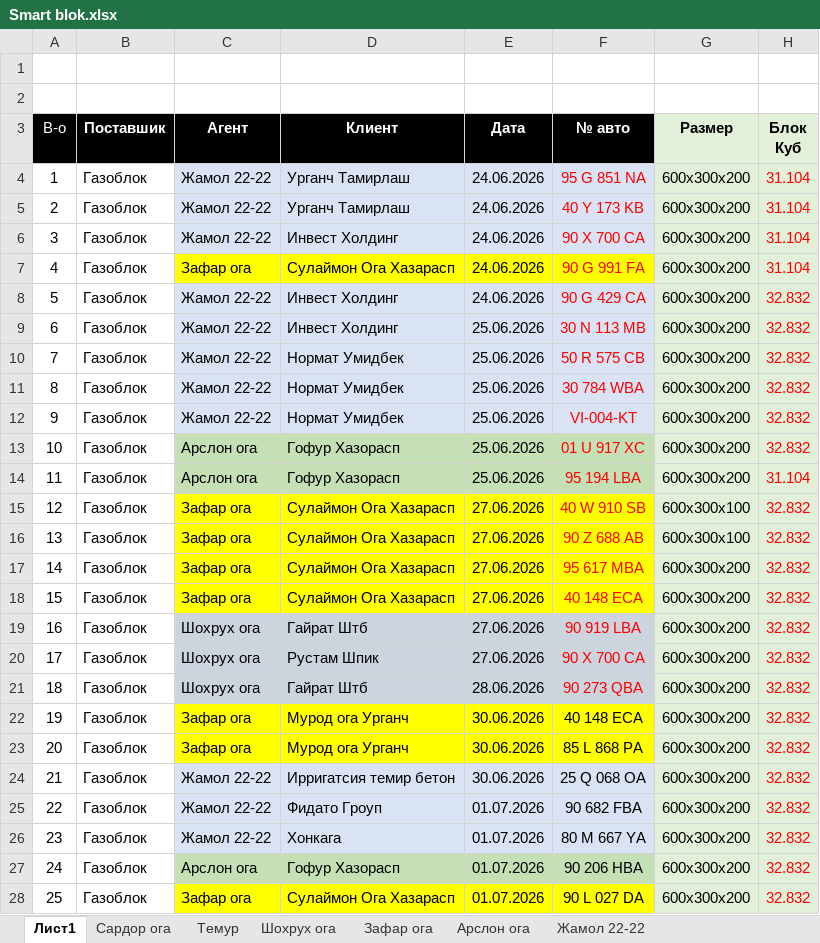
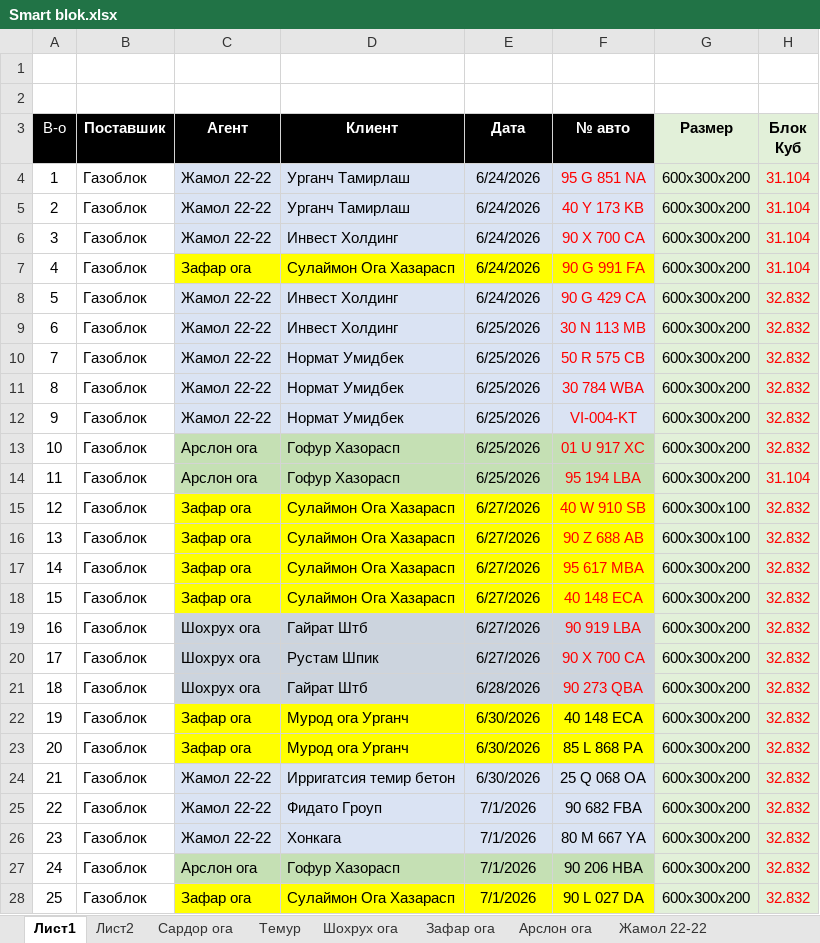
Before and after one commit to alibek-jumaniyazov/smartblok, an Excel workbook: docs/Smart blok.xlsx, sheet Лист1, drawn as a sheet; only a part is shown; values as stored, in another font and other column widths than the file's, no borders; conditional formats not drawn; the diff covers the shown part only; the diff names each change by its address in the sheet, - before the commit and + after, or states it on an @@ line.

```diff
--- a/docs/Smart blok.xlsx (sheet Лист1)
+++ b/docs/Smart blok.xlsx (sheet Лист1)
+sheet tab: Лист2
-E4:E8 (Дата): 24.06.2026
+E4:E8 (Дата): 6/24/2026
-E9:E14 (Дата): 25.06.2026
+E9:E14 (Дата): 6/25/2026
-E15:E20 (Дата): 27.06.2026
+E15:E20 (Дата): 6/27/2026
-E21 (Дата): 28.06.2026
+E21 (Дата): 6/28/2026
-E22:E24 (Дата): 30.06.2026
+E22:E24 (Дата): 6/30/2026
-E25:E28 (Дата): 01.07.2026
+E25:E28 (Дата): 7/1/2026
```
Also changed, not shown: 15 added rows, 15 removed rows, 187 edited cells and cell formats elsewhere in this sheet, sheet Темур, sheet Зафар ога, sheet Сардор ога, sheet Жамол 22-22, sheet Шохрух ога, sheet Арслон ога, formulas that keep their value.
